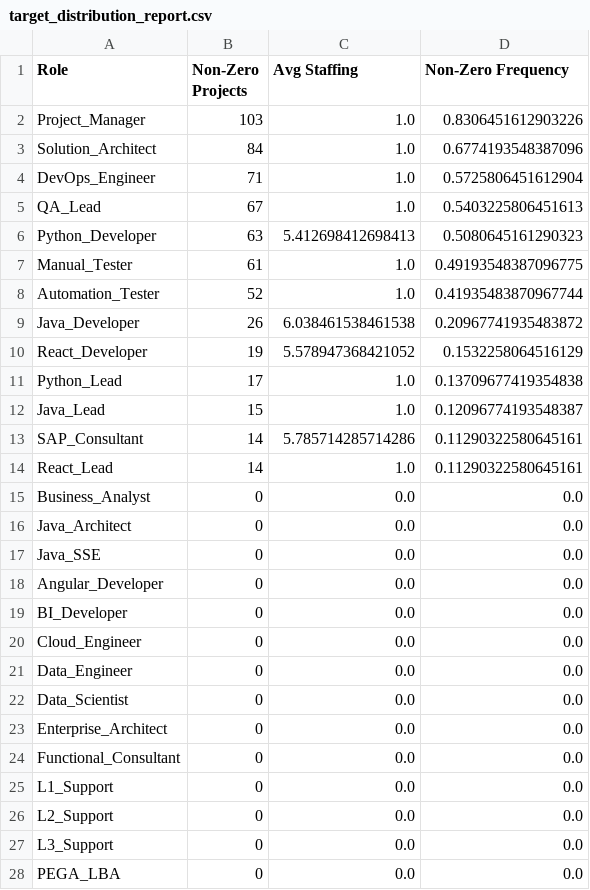
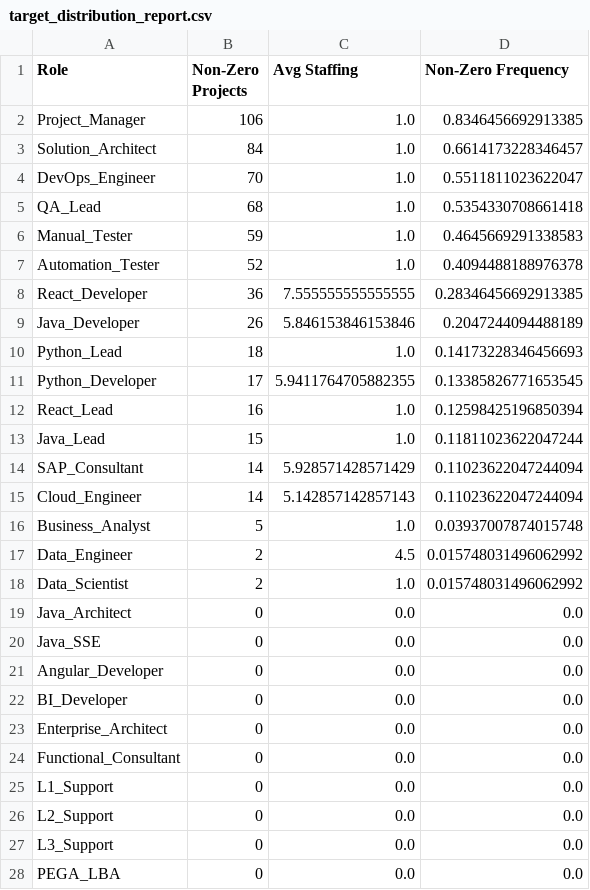
Before and after one commit to joydas/predictive-planner, a CSV file: ml-service/reports/target_distribution_report.csv, drawn as a sheet; only a part is shown.

```diff
--- a/ml-service/reports/target_distribution_report.csv
+++ b/ml-service/reports/target_distribution_report.csv
@@ -1,16 +1,19 @@
 Role,Non-Zero Projects,Avg Staffing,Non-Zero Frequency
-Project_Manager,103,1.0,0.8306451612903226
-Solution_Architect,84,1.0,0.6774193548387096
-DevOps_Engineer,71,1.0,0.5725806451612904
-QA_Lead,67,1.0,0.5403225806451613
-Python_Developer,63,5.412698412698413,0.5080645161290323
-Manual_Tester,61,1.0,0.49193548387096775
-Automation_Tester,52,1.0,0.41935483870967744
-Java_Developer,26,6.038461538461538,0.20967741935483872
-React_Developer,19,5.578947368421052,0.1532258064516129
-Python_Lead,17,1.0,0.13709677419354838
-Java_Lead,15,1.0,0.12096774193548387
-SAP_Consultant,14,5.785714285714286,0.11290322580645161
-React_Lead,14,1.0,0.11290322580645161
-Business_Analyst,0,0.0,0.0
+Project_Manager,106,1.0,0.8346456692913385
+Solution_Architect,84,1.0,0.6614173228346457
+DevOps_Engineer,70,1.0,0.5511811023622047
+QA_Lead,68,1.0,0.5354330708661418
+Manual_Tester,59,1.0,0.4645669291338583
+Automation_Tester,52,1.0,0.4094488188976378
+React_Developer,36,7.555555555555555,0.28346456692913385
+Java_Developer,26,5.846153846153846,0.2047244094488189
+Python_Lead,18,1.0,0.14173228346456693
+Python_Developer,17,5.9411764705882355,0.13385826771653545
+React_Lead,16,1.0,0.12598425196850394
+Java_Lead,15,1.0,0.11811023622047244
+SAP_Consultant,14,5.928571428571429,0.11023622047244094
+Cloud_Engineer,14,5.142857142857143,0.11023622047244094
+Business_Analyst,5,1.0,0.03937007874015748
+Data_Engineer,2,4.5,0.015748031496062992
+Data_Scientist,2,1.0,0.015748031496062992
 Java_Architect,0,0.0,0.0
@@ -19,5 +22,2 @@ Angular_Developer,0,0.0,0.0
 BI_Developer,0,0.0,0.0
-Cloud_Engineer,0,0.0,0.0
-Data_Engineer,0,0.0,0.0
-Data_Scientist,0,0.0,0.0
 Enterprise_Architect,0,0.0,0.0
```
Also changed, not shown: ml-service/reports/staffing_distribution_report.csv, ml-service/reports/staffing_diversity_validation_report.csv, 27 other files.
